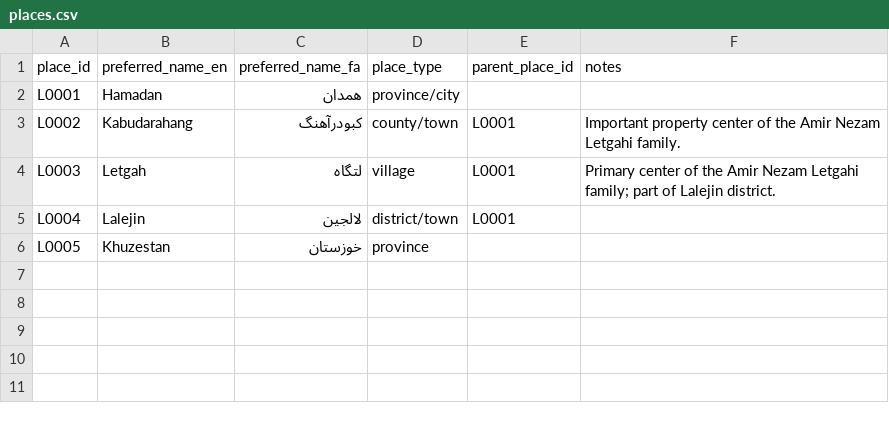
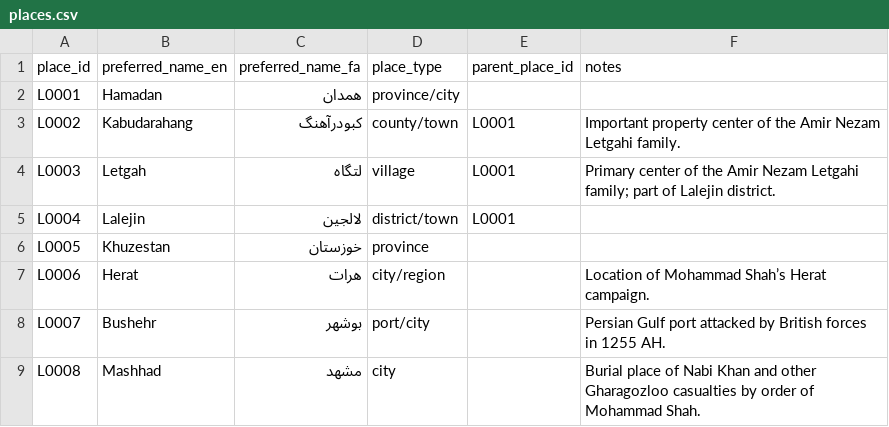
Before and after one commit to amirihoss-eng/Gharagozloo-Historical-Archive, a CSV file: Gharagozloo_Historical_Archive_v0_3_migration_0001/places.csv (was gharagozloo_archive_v0_2/places.csv), drawn as a sheet; the diff names each change by its address in the sheet, - before the commit and + after, or states it on an @@ line.

```diff
--- a/gharagozloo_archive_v0_2/places.csv
+++ b/Gharagozloo_Historical_Archive_v0_3_migration_0001/places.csv
+row 7: L0006 | Herat | هرات | city/region |  | Location of Mohammad Shah’s Herat campaign.
+row 8: L0007 | Bushehr | بوشهر | port/city |  | Persian Gulf port attacked by British forces in 1255 AH.
+row 9: L0008 | Mashhad | مشهد | city |  | Burial place of Nabi Khan and other Gharagozloo casualties by order of Mohammad Shah.
```
Also changed, not shown: Gharagozloo_Historical_Archive_v0_3_migration_0001/change_log.csv, Gharagozloo_Historical_Archive_v0_3_migration_0001/claims.csv, 14 other files.
